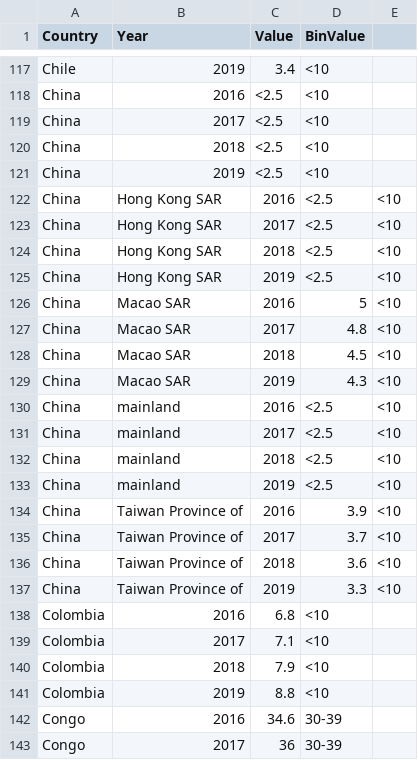
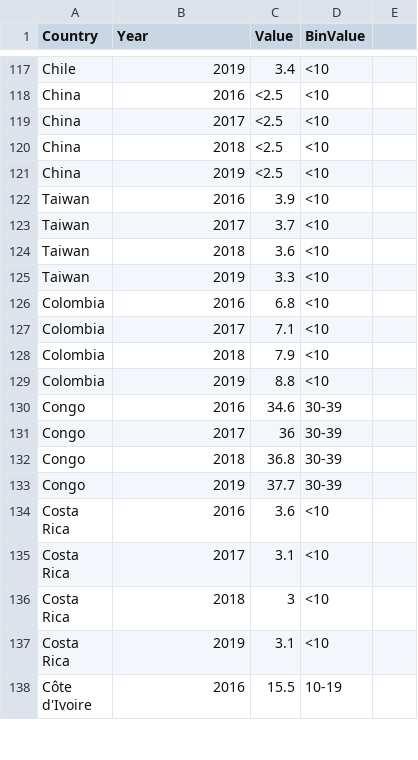
Before and after one commit to vgoh1/3179-HW9, a CSV file: data/data2.csv, drawn as a sheet; only a part is shown, gaps mark what is left out; the shorter side is filled out with more unchanged rows.

Commit message:
Update data2.csv

```diff
--- a/data/data2.csv
+++ b/data/data2.csv
@@ -121,18 +121,6 @@ China,2018,<2.5,<10
 China,2019,<2.5,<10
-China, Hong Kong SAR,2016,<2.5,<10
-China, Hong Kong SAR,2017,<2.5,<10
-China, Hong Kong SAR,2018,<2.5,<10
-China, Hong Kong SAR,2019,<2.5,<10
-China, Macao SAR,2016,5,<10
-China, Macao SAR,2017,4.8,<10
-China, Macao SAR,2018,4.5,<10
-China, Macao SAR,2019,4.3,<10
-China, mainland,2016,<2.5,<10
-China, mainland,2017,<2.5,<10
-China, mainland,2018,<2.5,<10
-China, mainland,2019,<2.5,<10
-China, Taiwan Province of,2016,3.9,<10
-China, Taiwan Province of,2017,3.7,<10
-China, Taiwan Province of,2018,3.6,<10
-China, Taiwan Province of,2019,3.3,<10
+Taiwan,2016,3.9,<10
+Taiwan,2017,3.7,<10
+Taiwan,2018,3.6,<10
+Taiwan,2019,3.3,<10
 Colombia,2016,6.8,<10
```
